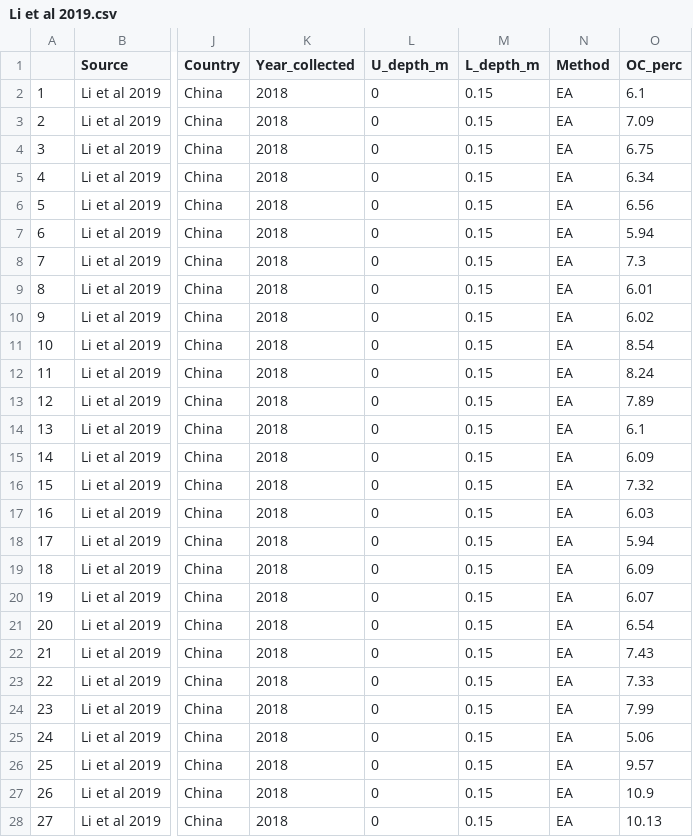
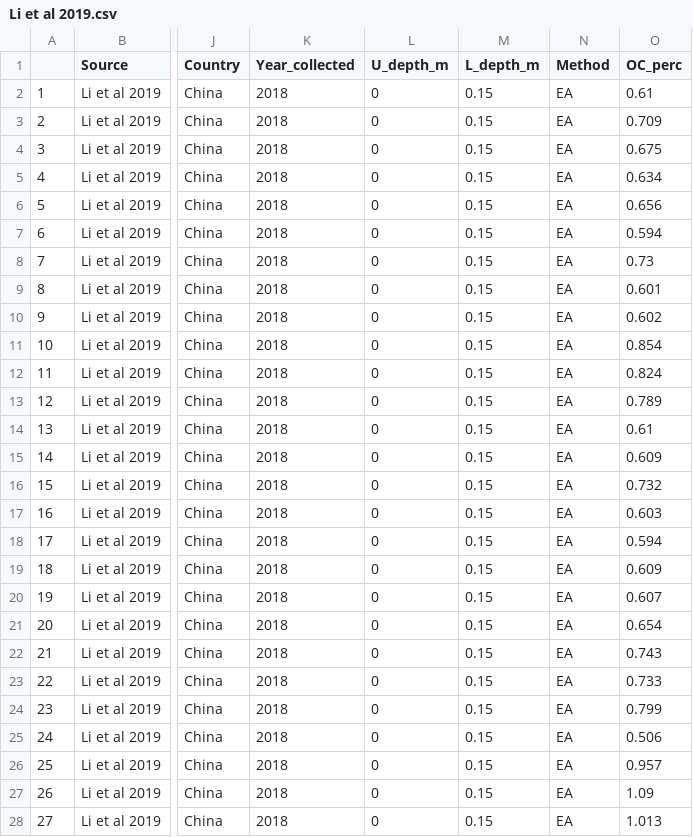
Before and after one commit to Tania-Maxwell/MarSOC-Dataset, a CSV file: reports/03_data_format/data/exported/Li et al 2019.csv, drawn as a sheet; only a part is shown, gaps mark what is left out; the diff covers the shown part only; the diff names each change by its address in the sheet, - before the commit and + after, or states it on an @@ line.

Commit message:
new meta-analysis data reformat

```diff
--- a/reports/03_data_format/data/exported/Li et al 2019.csv
+++ b/reports/03_data_format/data/exported/Li et al 2019.csv
-O2 (OC_perc): 6.1
+O2 (OC_perc): 0.61
-O3 (OC_perc): 7.09
+O3 (OC_perc): 0.709
-O4 (OC_perc): 6.75
+O4 (OC_perc): 0.675
-O5 (OC_perc): 6.34
+O5 (OC_perc): 0.634
-O6 (OC_perc): 6.56
+O6 (OC_perc): 0.656
-O7 (OC_perc): 5.94
+O7 (OC_perc): 0.594
-O8 (OC_perc): 7.3
+O8 (OC_perc): 0.73
-O9 (OC_perc): 6.01
+O9 (OC_perc): 0.601
-O10 (OC_perc): 6.02
+O10 (OC_perc): 0.602
-O11 (OC_perc): 8.54
+O11 (OC_perc): 0.854
-O12 (OC_perc): 8.24
+O12 (OC_perc): 0.824
-O13 (OC_perc): 7.89
+O13 (OC_perc): 0.789
-O14 (OC_perc): 6.1
+O14 (OC_perc): 0.61
-O15 (OC_perc): 6.09
+O15 (OC_perc): 0.609
-O16 (OC_perc): 7.32
+O16 (OC_perc): 0.732
-O17 (OC_perc): 6.03
+O17 (OC_perc): 0.603
-O18 (OC_perc): 5.94
+O18 (OC_perc): 0.594
-O19 (OC_perc): 6.09
+O19 (OC_perc): 0.609
-O20 (OC_perc): 6.07
+O20 (OC_perc): 0.607
-O21 (OC_perc): 6.54
+O21 (OC_perc): 0.654
-O22 (OC_perc): 7.43
+O22 (OC_perc): 0.743
-O23 (OC_perc): 7.33
+O23 (OC_perc): 0.733
-O24 (OC_perc): 7.99
+O24 (OC_perc): 0.799
-O25 (OC_perc): 5.06
+O25 (OC_perc): 0.506
-O26 (OC_perc): 9.57
+O26 (OC_perc): 0.957
-O27 (OC_perc): 10.9
+O27 (OC_perc): 1.09
-O28 (OC_perc): 10.13
+O28 (OC_perc): 1.013
```
Also changed, not shown: 12 edited cells elsewhere in this file, 27 other files.
